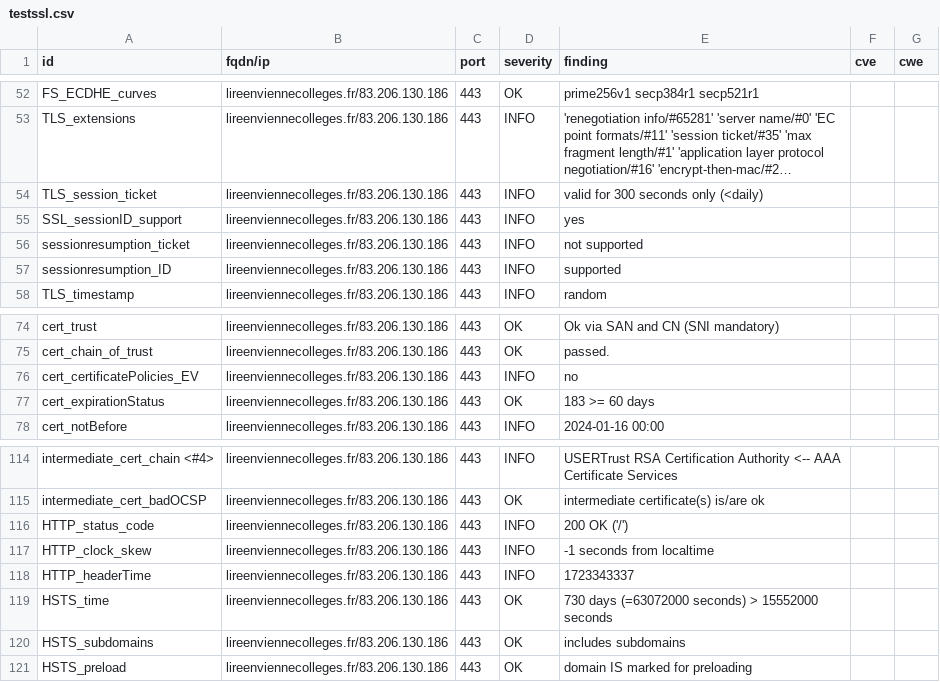
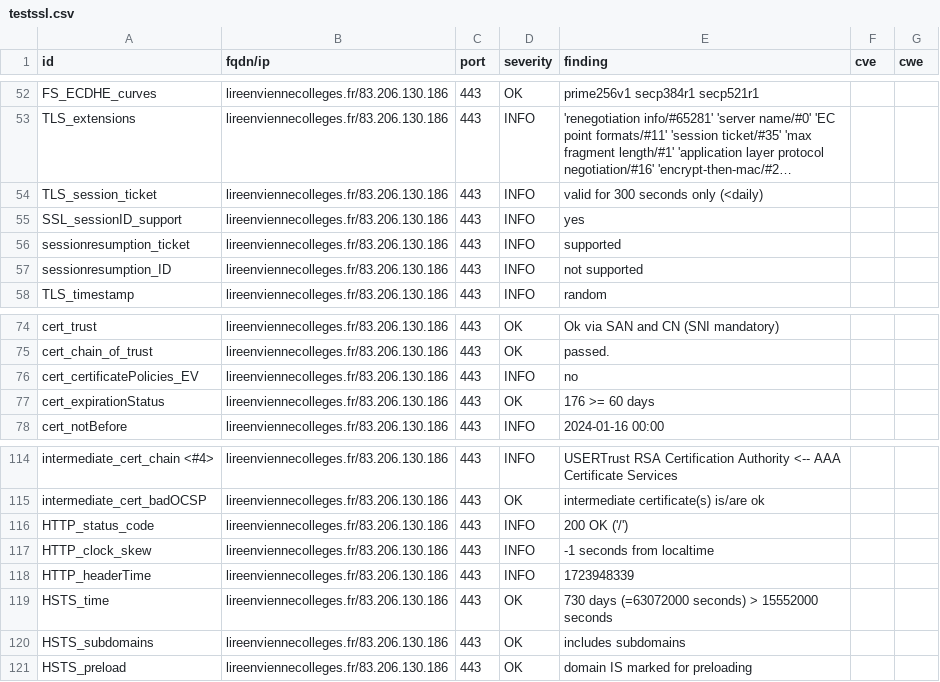
Before and after one commit to dpt86/dashlord, a CSV file: results/aHR0cHM6Ly9saXJlZW52aWVubmVjb2xsZWdlcy5mcg==/testssl.csv, drawn as a sheet; only a part is shown, gaps mark what is left out; long unchanged cells end in ….

```diff
--- a/results/aHR0cHM6Ly9saXJlZW52aWVubmVjb2xsZWdlcy5mcg==/testssl.csv
+++ b/results/aHR0cHM6Ly9saXJlZW52aWVubmVjb2xsZWdlcy5mcg==/testssl.csv
@@ -55,4 +55,4 @@
 "SSL_sessionID_support","lireenviennecolleges.fr/83.206.130.186","443","INFO","yes","",""
-"sessionresumption_ticket","lireenviennecolleges.fr/83.206.130.186","443","INFO","not supported","",""
-"sessionresumption_ID","lireenviennecolleges.fr/83.206.130.186","443","INFO","supported","",""
+"sessionresumption_ticket","lireenviennecolleges.fr/83.206.130.186","443","INFO","supported","",""
+"sessionresumption_ID","lireenviennecolleges.fr/83.206.130.186","443","INFO","not supported","",""
 "TLS_timestamp","lireenviennecolleges.fr/83.206.130.186","443","INFO","random","",""
@@ -76,3 +76,3 @@
 "cert_certificatePolicies_EV","lireenviennecolleges.fr/83.206.130.186","443","INFO","no","",""
-"cert_expirationStatus","lireenviennecolleges.fr/83.206.130.186","443","OK","183 >= 60 days","",""
+"cert_expirationStatus","lireenviennecolleges.fr/83.206.130.186","443","OK","176 >= 60 days","",""
 "cert_notBefore","lireenviennecolleges.fr/83.206.130.186","443","INFO","2024-01-16 00:00","",""
@@ -117,3 +117,3 @@
 "HTTP_clock_skew","lireenviennecolleges.fr/83.206.130.186","443","INFO","-1 seconds from localtime","",""
-"HTTP_headerTime","lireenviennecolleges.fr/83.206.130.186","443","INFO","1723343337","",""
+"HTTP_headerTime","lireenviennecolleges.fr/83.206.130.186","443","INFO","1723948339","",""
 "HSTS_time","lireenviennecolleges.fr/83.206.130.186","443","OK","730 days (=63072000 seconds) > 15552000 seconds","",""
```
Also changed, not shown: 8 other files.
